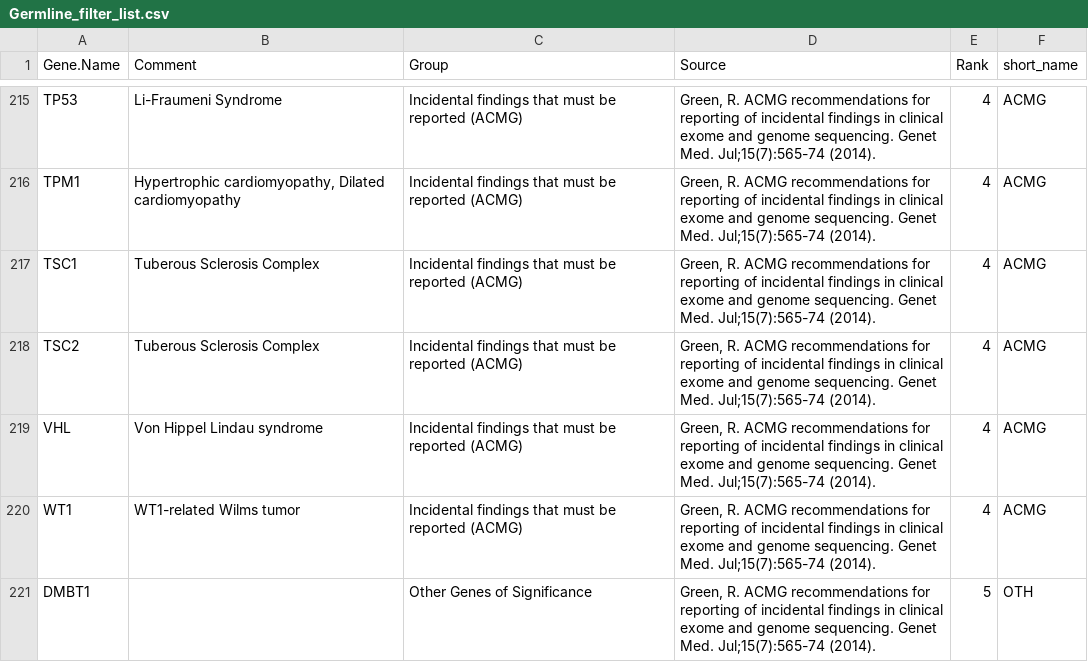
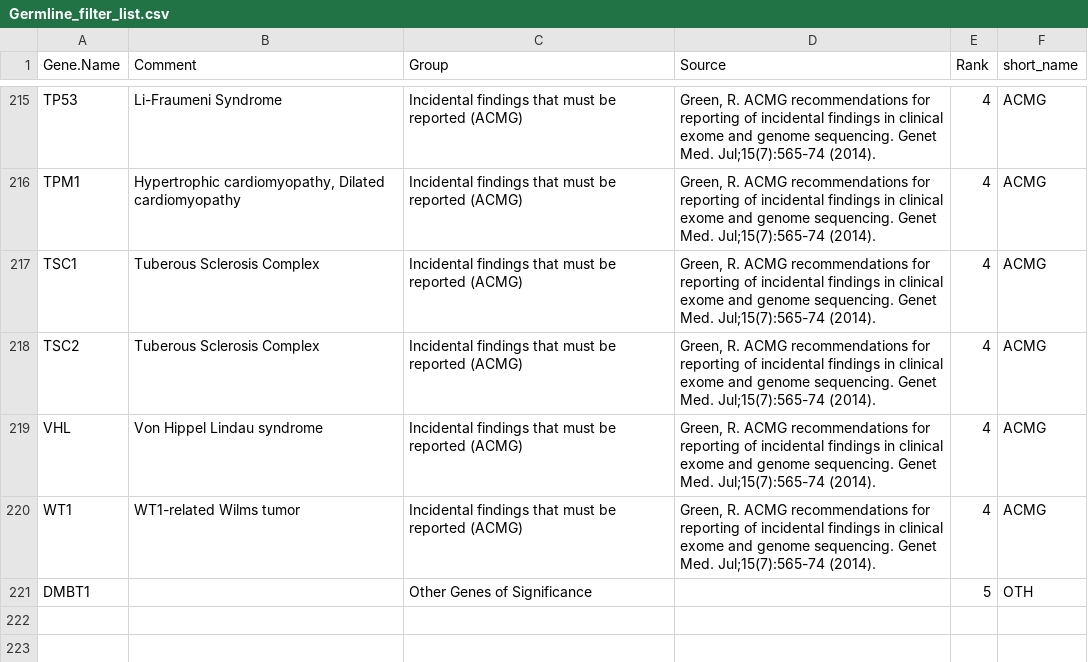
Before and after one commit to egeulgen/NOTATES, a CSV file: Scripts/Germline/Germline_filter_list.csv, drawn as a sheet; only a part is shown, gaps mark what is left out; the diff names each change by its address in the sheet, - before the commit and + after, or states it on an @@ line.

```diff
--- a/Scripts/Germline/Germline_filter_list.csv
+++ b/Scripts/Germline/Germline_filter_list.csv
-D221 (Source): Green, R. ACMG recommendations for reporting of incidental findings in clinical exome and genome sequencing. Genet Med. Jul;15(7):565-74 (2014).
+D221 (Source): (empty)
```
Also changed, not shown: 8 other files.
